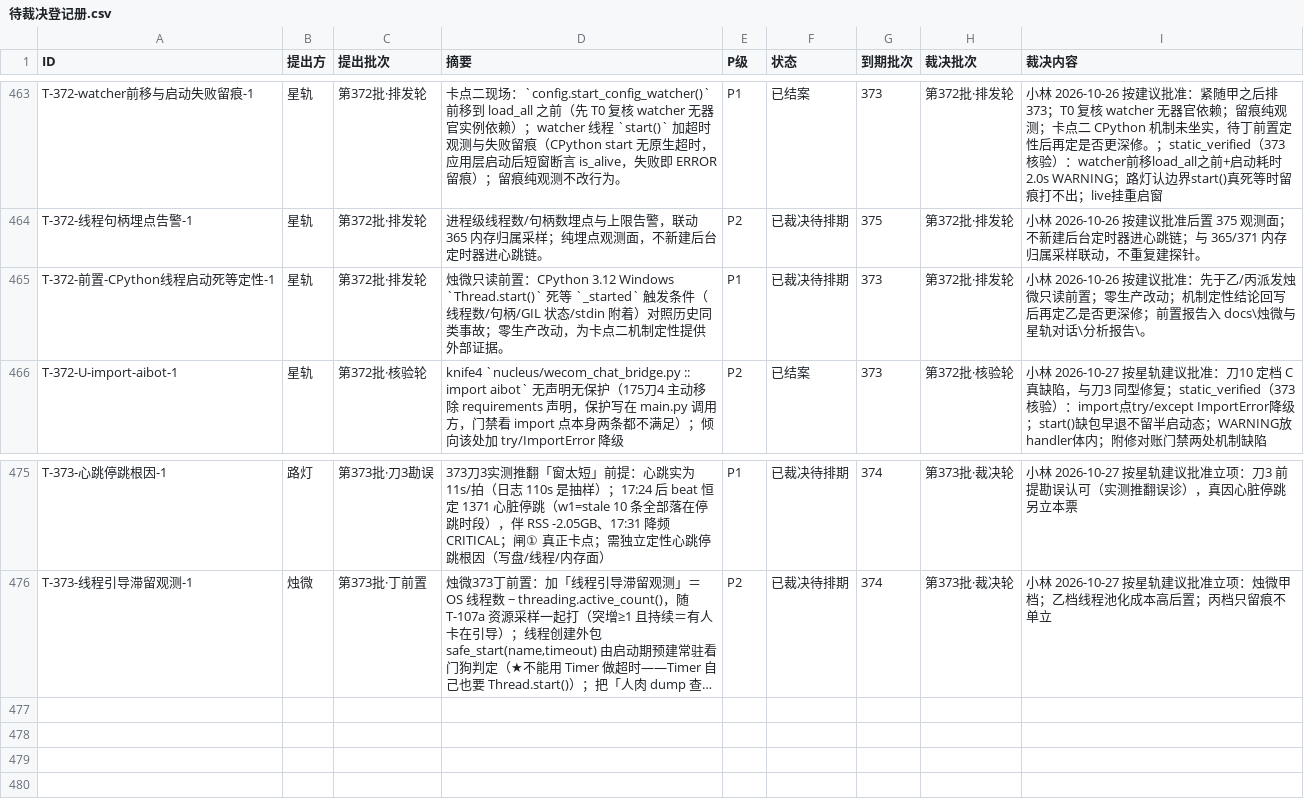
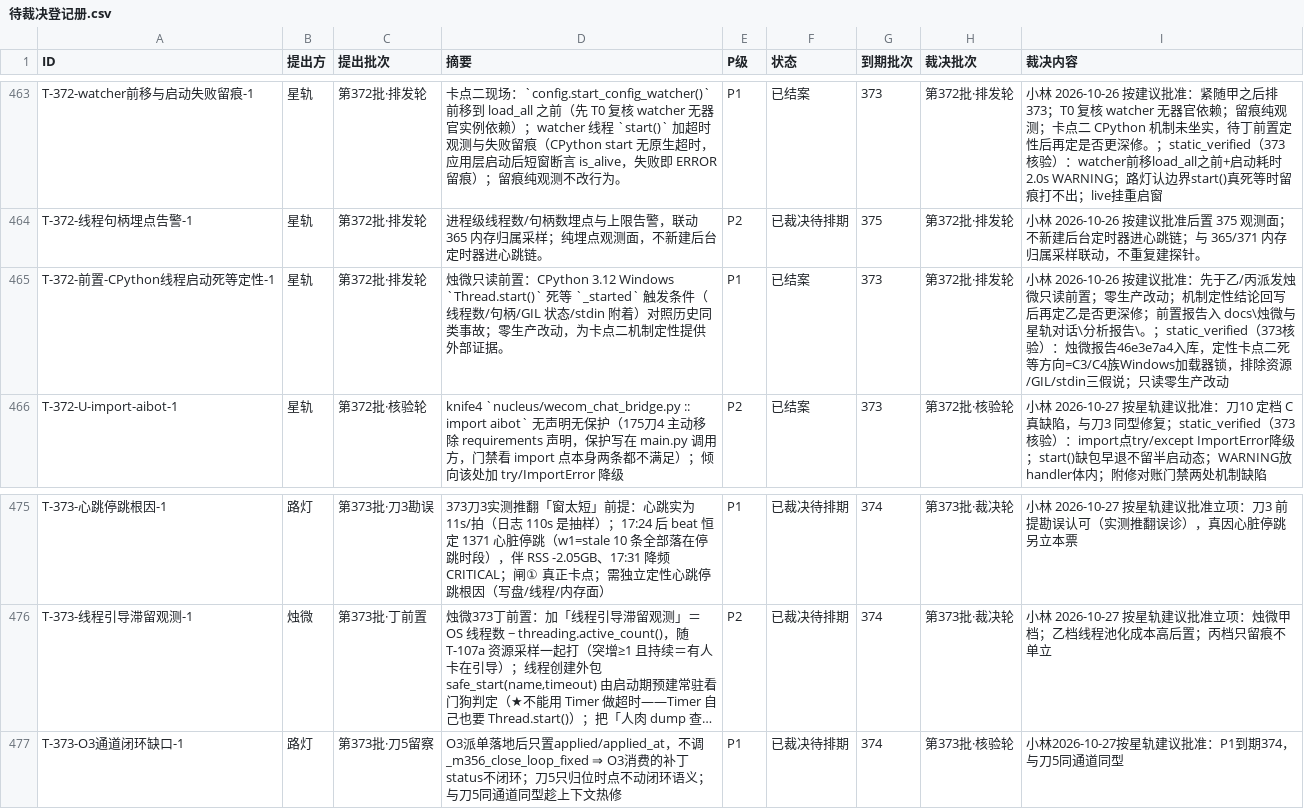
Before and after one commit to 825980399/tongtong-pulse-v9, a CSV file: docs/台账/待裁决登记册.csv, drawn as a sheet; only a part is shown, gaps mark what is left out; long unchanged cells end in …; the diff names each change by its address in the sheet, - before the commit and + after, or states it on an @@ line.

```diff
--- a/docs/台账/待裁决登记册.csv
+++ b/docs/台账/待裁决登记册.csv
-F465 (状态): 已裁决待排期
+F465 (状态): 已结案
-I465 (裁决内容): …报告\。
+I465 (裁决内容): …报告\。；static_verified（373核验）：烛微报告46e3e7a4入库，定性卡点二死等方向=C3/C4族Windows加载器锁，排除资源/GIL/stdin三假说；只读零生产改动
+row 477: T-373-O3通道闭环缺口-1 | 路灯 | 第373批·刀5留察 | O3派单落地后只置applied/applied_at，不调_m356_close_loop_fixed ⇒ O3消费的补丁status不闭环；刀5只归位时点不动闭环语义；与刀5同通道同型趁上下文热修 | P1 | 已裁决待排期 | 374 | 第373批·核验轮 | 小林2026-10-27按星轨建议批准：P1到期374，与刀5同通道同型
```
Also changed, not shown: 1 other file.
